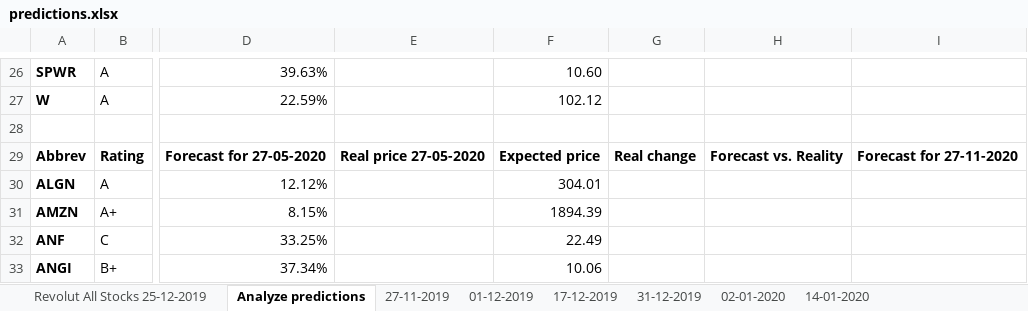
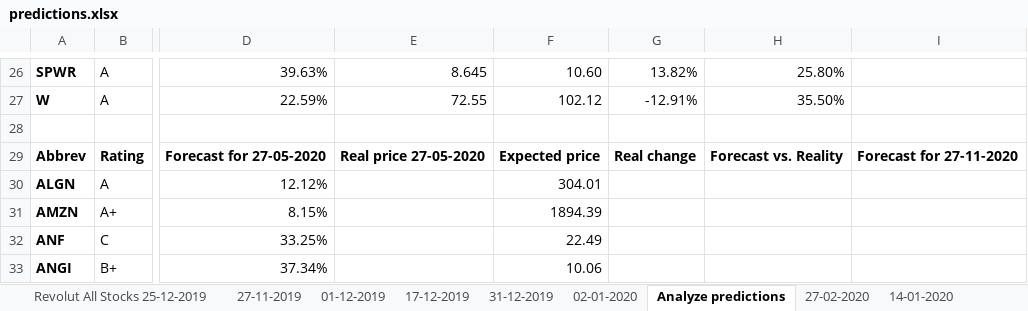
Before and after one commit to evelyn9191/stock_predictions_scraper, an Excel workbook: data/predictions.xlsx, sheet Analyze predictions, drawn as a sheet; only a part is shown, gaps mark what is left out; values as stored, in another font and other column widths than the file's, no borders; charts and pictures and conditional formats not drawn; the diff covers the shown part only; the diff names each change by its address in the sheet, - before the commit and + after, or states it on an @@ line.

Commit message:
Update list of stocks

```diff
--- a/data/predictions.xlsx (sheet Analyze predictions)
+++ b/data/predictions.xlsx (sheet Analyze predictions)
+sheet tab: 27-02-2020
@@ sheet tab order changed: Revolut All Stocks 25-12-2019 | 27-11-2019 | 01-12-2019 | 17-12-2019 | 31-12-2019 | 02-01-2020 | Analyze predictions | 27-02-2020 | 14-01-2020 @@
-E26: (empty)
+E26: 8.645
-G26: (empty)
+G26: 13.82%
-H26: (empty)
+H26: 25.80%
-E27: (empty)
+E27: 72.55
-G27: (empty)
+G27: -12.91%
-H27: (empty)
+H27: 35.50%
```
Also changed, not shown: 30 edited cells elsewhere in this sheet, sheet 27-11-2019, sheet 02-01-2020, charts or pictures.
